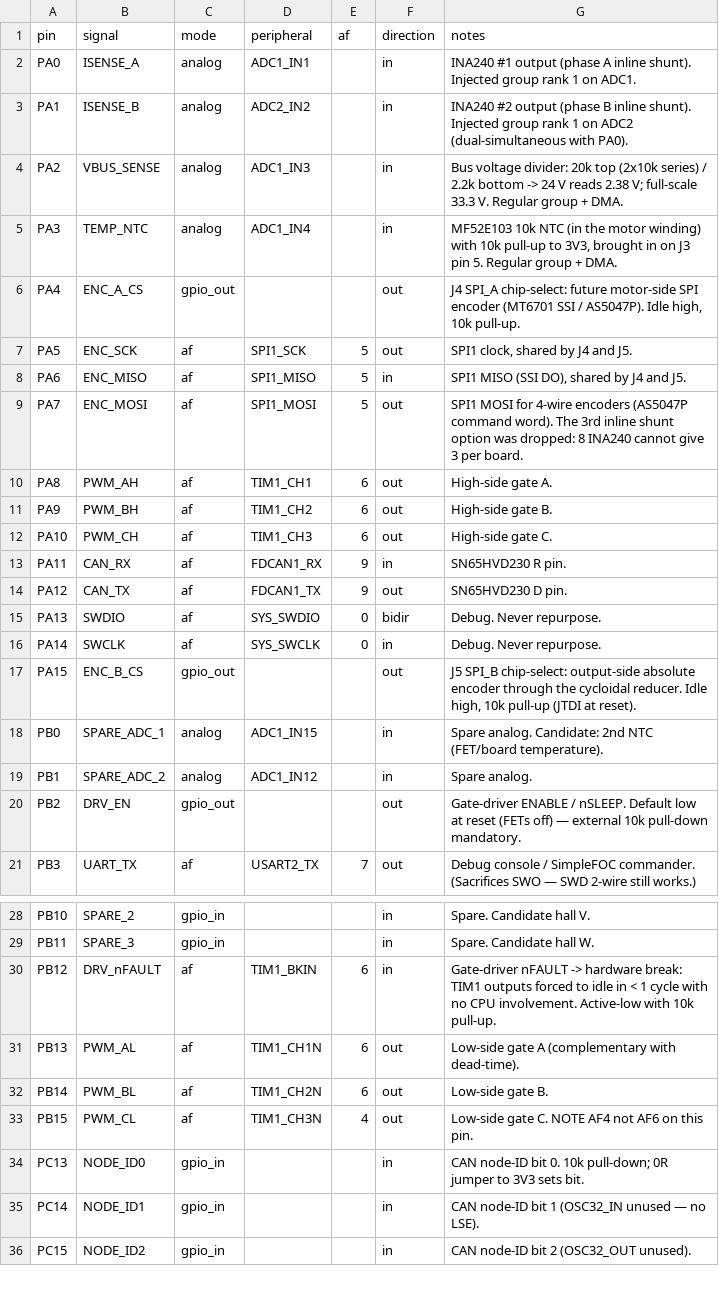
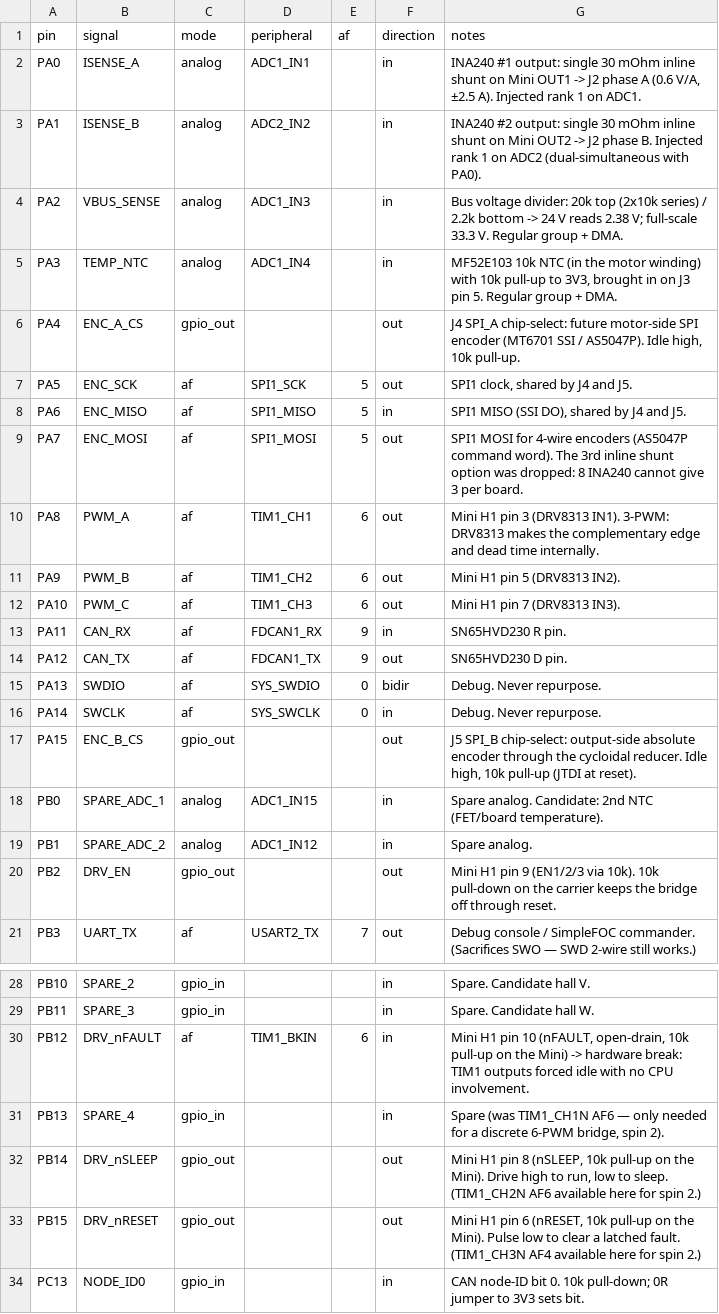
Before and after one commit to f1133/CAN-BUS-FOC-Actuator, a CSV file: hardware/pinmap/pinmap.csv, drawn as a sheet; only a part is shown, gaps mark what is left out; the shorter side is filled out with more unchanged rows.

```diff
--- a/hardware/pinmap/pinmap.csv
+++ b/hardware/pinmap/pinmap.csv
@@ -1,4 +1,4 @@
 pin,signal,mode,peripheral,af,direction,notes
-PA0,ISENSE_A,analog,ADC1_IN1,,in,INA240 #1 output (phase A inline shunt). Injected group rank 1 on ADC1.
-PA1,ISENSE_B,analog,ADC2_IN2,,in,INA240 #2 output (phase B inline shunt). Injected group rank 1 on ADC2 (dual-simultaneous with PA0).
+PA0,ISENSE_A,analog,ADC1_IN1,,in,"INA240 #1 output: single 30 mOhm inline shunt on Mini OUT1 -> J2 phase A (0.6 V/A, ±2.5 A). Injected rank 1 on ADC1."
+PA1,ISENSE_B,analog,ADC2_IN2,,in,INA240 #2 output: single 30 mOhm inline shunt on Mini OUT2 -> J2 phase B. Injected rank 1 on ADC2 (dual-simultaneous with PA0).
 PA2,VBUS_SENSE,analog,ADC1_IN3,,in,Bus voltage divider: 20k top (2x10k series) / 2.2k bottom -> 24 V reads 2.38 V; full-scale 33.3 V. Regular group + DMA.
@@ -9,5 +9,5 @@ PA6,ENC_MISO,af,SPI1_MISO,5,in,"SPI1 MISO (SSI DO), shared by J4 and J5."
 PA7,ENC_MOSI,af,SPI1_MOSI,5,out,SPI1 MOSI for 4-wire encoders (AS5047P command word). The 3rd inline shunt option was dropped: 8 INA240 cannot give 3 per board.
-PA8,PWM_AH,af,TIM1_CH1,6,out,High-side gate A.
-PA9,PWM_BH,af,TIM1_CH2,6,out,High-side gate B.
-PA10,PWM_CH,af,TIM1_CH3,6,out,High-side gate C.
+PA8,PWM_A,af,TIM1_CH1,6,out,Mini H1 pin 3 (DRV8313 IN1). 3-PWM: DRV8313 makes the complementary edge and dead time internally.
+PA9,PWM_B,af,TIM1_CH2,6,out,Mini H1 pin 5 (DRV8313 IN2).
+PA10,PWM_C,af,TIM1_CH3,6,out,Mini H1 pin 7 (DRV8313 IN3).
 PA11,CAN_RX,af,FDCAN1_RX,9,in,SN65HVD230 R pin.
@@ -19,3 +19,3 @@ PB0,SPARE_ADC_1,analog,ADC1_IN15,,in,Spare analog. Candidate: 2nd NTC (FET/board
 PB1,SPARE_ADC_2,analog,ADC1_IN12,,in,Spare analog.
-PB2,DRV_EN,gpio_out,,,out,Gate-driver ENABLE / nSLEEP. Default low at reset (FETs off) — external 10k pull-down mandatory.
+PB2,DRV_EN,gpio_out,,,out,Mini H1 pin 9 (EN1/2/3 via 10k). 10k pull-down on the carrier keeps the bridge off through reset.
 PB3,UART_TX,af,USART2_TX,7,out,Debug console / SimpleFOC commander. (Sacrifices SWO — SWD 2-wire still works.)
@@ -29,6 +29,6 @@ PB10,SPARE_2,gpio_in,,,in,Spare. Candidate hall V.
 PB11,SPARE_3,gpio_in,,,in,Spare. Candidate hall W.
-PB12,DRV_nFAULT,af,TIM1_BKIN,6,in,Gate-driver nFAULT -> hardware break: TIM1 outputs forced to idle in < 1 cycle with no CPU involvement. Active-low with 10k pull-up.
-PB13,PWM_AL,af,TIM1_CH1N,6,out,Low-side gate A (complementary with dead-time).
-PB14,PWM_BL,af,TIM1_CH2N,6,out,Low-side gate B.
-PB15,PWM_CL,af,TIM1_CH3N,4,out,Low-side gate C. NOTE AF4 not AF6 on this pin.
+PB12,DRV_nFAULT,af,TIM1_BKIN,6,in,"Mini H1 pin 10 (nFAULT, open-drain, 10k pull-up on the Mini) -> hardware break: TIM1 outputs forced idle with no CPU involvement."
+PB13,SPARE_4,gpio_in,,,in,"Spare (was TIM1_CH1N AF6 — only needed for a discrete 6-PWM bridge, spin 2)."
+PB14,DRV_nSLEEP,gpio_out,,,out,"Mini H1 pin 8 (nSLEEP, 10k pull-up on the Mini). Drive high to run, low to sleep. (TIM1_CH2N AF6 available here for spin 2.)"
+PB15,DRV_nRESET,gpio_out,,,out,"Mini H1 pin 6 (nRESET, 10k pull-up on the Mini). Pulse low to clear a latched fault. (TIM1_CH3N AF4 available here for spin 2.)"
 PC13,NODE_ID0,gpio_in,,,in,CAN node-ID bit 0. 10k pull-down; 0R jumper to 3V3 sets bit.
```
Also changed, not shown: hardware/bom/inventory.csv, hardware/bom/per_board.csv, 10 other files.
